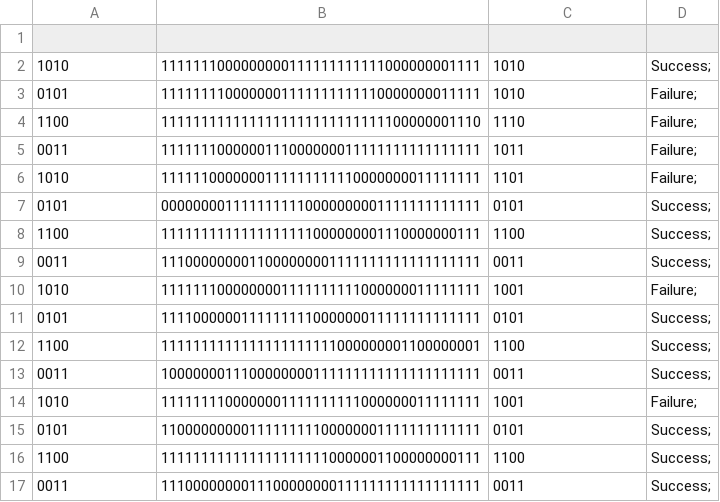
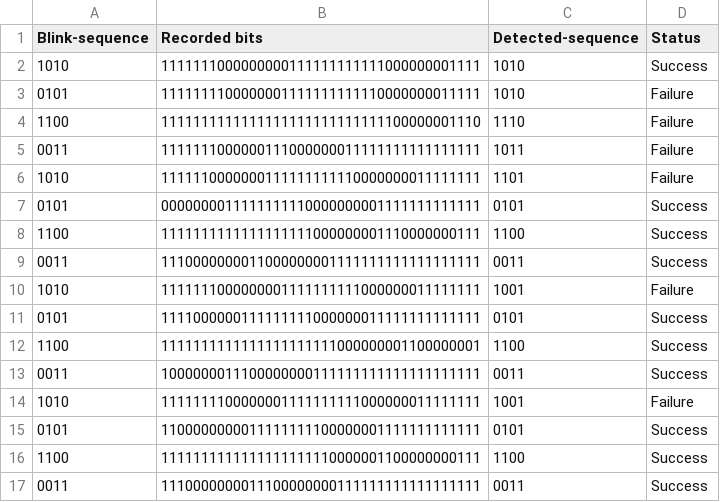
Before and after one commit to advait-l/Eye-Blink-Detection, a CSV file: data/detected_sequences.csv, drawn as a sheet.

Commit message:
Update detected_sequences.csv

```diff
--- a/data/detected_sequences.csv
+++ b/data/detected_sequences.csv
@@ -1,17 +1,17 @@
-
-1010,1111111000000000111111111111000000001111,1010,Success;
-0101,1111111100000001111111111110000000011111,1010,Failure;
-1100,1111111111111111111111111111100000001110,1110,Failure;
-0011,1111111000000111000000011111111111111111,1011,Failure;
-1010,1111110000000111111111110000000011111111,1101,Failure;
-0101,0000000011111111110000000001111111111111,0101,Success;
-1100,1111111111111111111000000001110000000111,1100,Success;
-0011,1110000000011000000001111111111111111111,0011,Success;
-1010,1111111000000001111111111000000011111111,1001,Failure;
-0101,1111000000111111111000000011111111111111,0101,Success;
-1100,1111111111111111111111000000001100000001,1100,Success;
-0011,1000000011100000000111111111111111111111,0011,Success;
-1010,1111111100000001111111111000000011111111,1001,Failure;
-0101,1100000000011111111100000001111111111111,0101,Success;
-1100,1111111111111111111110000001100000000111,1100,Success;
-0011,1110000000011100000000111111111111111111,0011,Success;
+Blink-sequence, Recorded bits, Detected-sequence, Status
+1010,1111111000000000111111111111000000001111,1010,Success
+0101,1111111100000001111111111110000000011111,1010,Failure
+1100,1111111111111111111111111111100000001110,1110,Failure
+0011,1111111000000111000000011111111111111111,1011,Failure
+1010,1111110000000111111111110000000011111111,1101,Failure
+0101,0000000011111111110000000001111111111111,0101,Success
+1100,1111111111111111111000000001110000000111,1100,Success
+0011,1110000000011000000001111111111111111111,0011,Success
+1010,1111111000000001111111111000000011111111,1001,Failure
+0101,1111000000111111111000000011111111111111,0101,Success
+1100,1111111111111111111111000000001100000001,1100,Success
+0011,1000000011100000000111111111111111111111,0011,Success
+1010,1111111100000001111111111000000011111111,1001,Failure
+0101,1100000000011111111100000001111111111111,0101,Success
+1100,1111111111111111111110000001100000000111,1100,Success
+0011,1110000000011100000000111111111111111111,0011,Success
```
